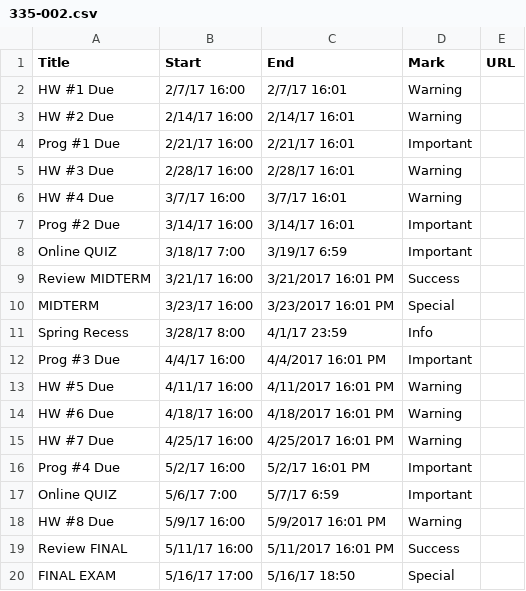
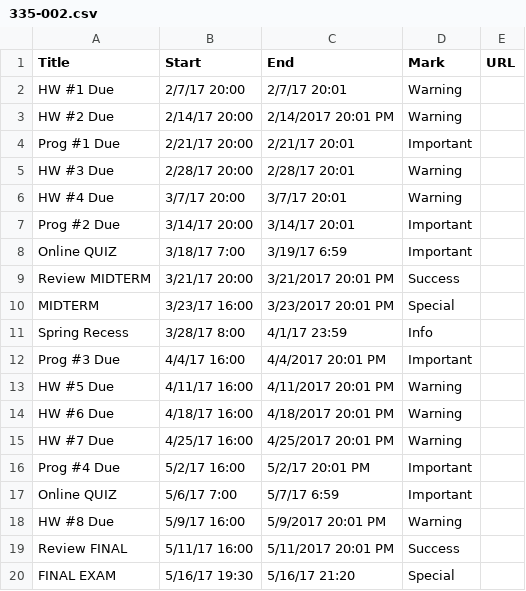
Before and after one commit to dbein/dbein.github.io, a CSV file: events/335-002.csv, drawn as a sheet.

```diff
--- a/events/335-002.csv
+++ b/events/335-002.csv
@@ -1,20 +1,20 @@
 Title,Start,End,Mark,URL
-HW #1 Due ,2/7/17 16:00,2/7/17 16:01,Warning,
-HW #2 Due ,2/14/17 16:00,2/14/17 16:01,Warning,
-Prog #1 Due ,2/21/17 16:00,2/21/17 16:01,Important,
-HW #3 Due,2/28/17 16:00,2/28/17 16:01,Warning,
-HW #4 Due,3/7/17 16:00,3/7/17 16:01,Warning,
-Prog #2 Due,3/14/17 16:00,3/14/17 16:01,Important,
+HW #1 Due ,2/7/17 20:00,2/7/17 20:01,Warning,
+HW #2 Due ,2/14/17 20:00,2/14/2017  20:01 PM,Warning,
+Prog #1 Due ,2/21/17 20:00,2/21/17 20:01,Important,
+HW #3 Due,2/28/17 20:00,2/28/17 20:01,Warning,
+HW #4 Due,3/7/17 20:00,3/7/17 20:01,Warning,
+Prog #2 Due,3/14/17 20:00,3/14/17 20:01,Important,
 Online QUIZ,3/18/17 7:00,3/19/17 6:59,Important,
-Review MIDTERM,3/21/17 16:00,3/21/2017 16:01 PM,Success,
-MIDTERM,3/23/17 16:00,3/23/2017 16:01 PM,Special,
+Review MIDTERM,3/21/17 20:00,3/21/2017 20:01 PM,Success,
+MIDTERM,3/23/17 16:00,3/23/2017 20:01 PM,Special,
 Spring Recess,3/28/17 8:00,4/1/17 23:59,Info,
-Prog #3 Due,4/4/17 16:00,4/4/2017 16:01 PM,Important,
-HW #5 Due,4/11/17 16:00,4/11/2017 16:01 PM,Warning,
-HW #6 Due,4/18/17 16:00,4/18/2017 16:01 PM,Warning,
-HW #7 Due,4/25/17 16:00,4/25/2017 16:01 PM,Warning,
-Prog #4 Due,5/2/17 16:00,5/2/17 16:01 PM,Important,
+Prog #3 Due,4/4/17 16:00,4/4/2017 20:01 PM,Important,
+HW #5 Due,4/11/17 16:00,4/11/2017 20:01 PM,Warning,
+HW #6 Due,4/18/17 16:00,4/18/2017 20:01 PM,Warning,
+HW #7 Due,4/25/17 16:00,4/25/2017 20:01 PM,Warning,
+Prog #4 Due,5/2/17 16:00,5/2/17 20:01 PM,Important,
 Online QUIZ,5/6/17 7:00,5/7/17 6:59,Important,
-HW #8 Due,5/9/17 16:00,5/9/2017 16:01 PM,Warning,
-Review FINAL,5/11/17 16:00,5/11/2017 16:01 PM,Success,
-FINAL EXAM,5/16/17 17:00,5/16/17 18:50,Special,
+HW #8 Due,5/9/17 16:00,5/9/2017 20:01 PM,Warning,
+Review FINAL,5/11/17 16:00,5/11/2017 20:01 PM,Success,
+FINAL EXAM,5/16/17 19:30,5/16/17 21:20,Special,
```
Also changed, not shown: events/335-003.csv.
